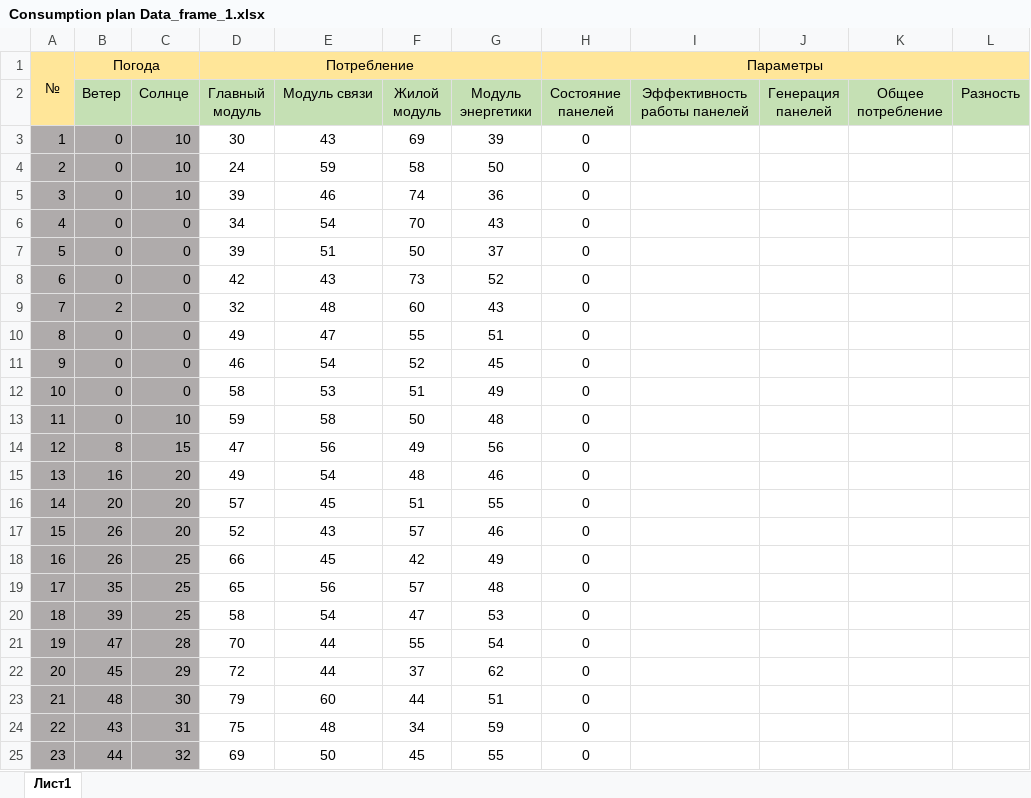
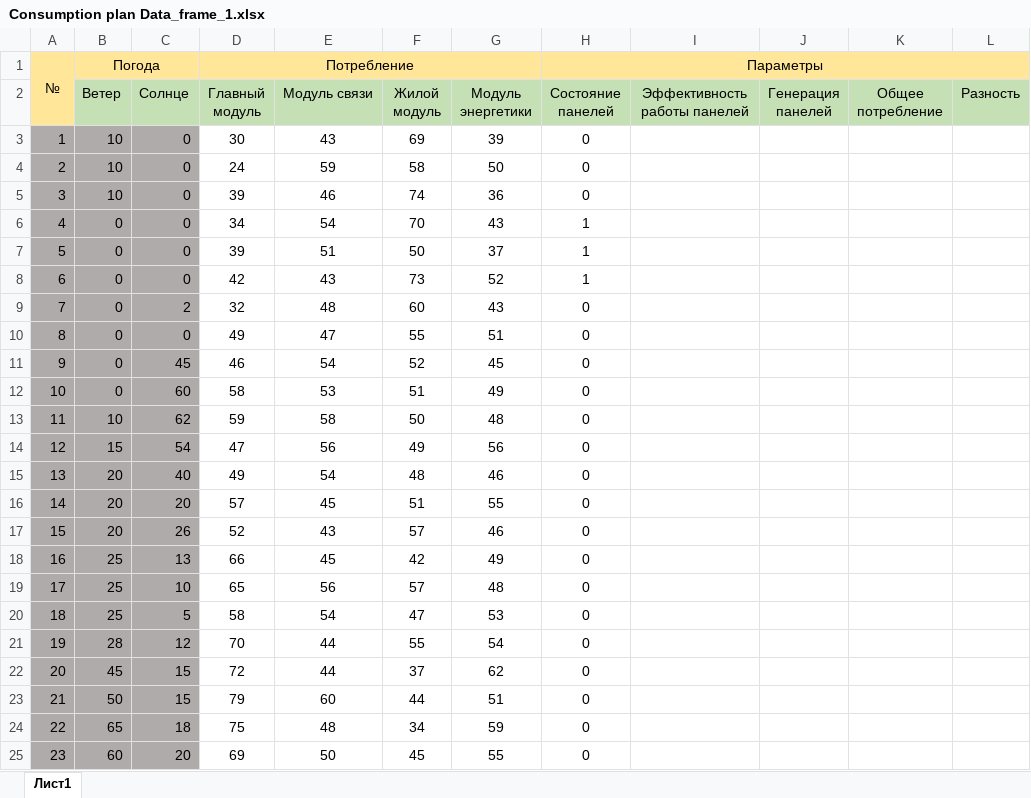
Before and after one commit to DAMPFERS/MARS, an Excel workbook: d_energy/Сonsumption plan Data_frame_1.xlsx, sheet Лист1, drawn as a sheet; only a part is shown; values as stored, in another font and other column widths than the file's, no borders; the diff covers the shown part only; the diff names each change by its address in the sheet, - before the commit and + after, or states it on an @@ line.

```diff
--- a/d_energy/Сonsumption plan Data_frame_1.xlsx (sheet Лист1)
+++ b/d_energy/Сonsumption plan Data_frame_1.xlsx (sheet Лист1)
-B3:B5 (Ветер): 0
+B3:B5 (Ветер): 10
-C3:C5 (Солнце): 10
+C3:C5 (Солнце): 0
-H6:H8 (Состояние панелей): 0
+H6:H8 (Состояние панелей): 1
-B9 (Ветер): 2
+B9 (Ветер): 0
-C9 (Солнце): 0
+C9 (Солнце): 2
-C11 (Солнце): 0
+C11 (Солнце): 45
-C12 (Солнце): 0
+C12 (Солнце): 60
-B13 (Ветер): 0
+B13 (Ветер): 10
-C13 (Солнце): 10
+C13 (Солнце): 62
-B14 (Ветер): 8
+B14 (Ветер): 15
-C14 (Солнце): 15
+C14 (Солнце): 54
-B15 (Ветер): 16
+B15 (Ветер): 20
-C15 (Солнце): 20
+C15 (Солнце): 40
-B17 (Ветер): 26
+B17 (Ветер): 20
-C17 (Солнце): 20
+C17 (Солнце): 26
-B18 (Ветер): 26
+B18 (Ветер): 25
-C18 (Солнце): 25
+C18 (Солнце): 13
-B19 (Ветер): 35
+B19 (Ветер): 25
-C19 (Солнце): 25
+C19 (Солнце): 10
-B20 (Ветер): 39
+B20 (Ветер): 25
-C20 (Солнце): 25
+C20 (Солнце): 5
-B21 (Ветер): 47
+B21 (Ветер): 28
-C21 (Солнце): 28
+C21 (Солнце): 12
-C22 (Солнце): 29
+C22 (Солнце): 15
-B23 (Ветер): 48
+B23 (Ветер): 50
-C23 (Солнце): 30
+C23 (Солнце): 15
-B24 (Ветер): 43
+B24 (Ветер): 65
-C24 (Солнце): 31
+C24 (Солнце): 18
-B25 (Ветер): 44
+B25 (Ветер): 60
-C25 (Солнце): 32
+C25 (Солнце): 20
```
Also changed, not shown: 469 edited cells elsewhere in this sheet, 4 other files.
